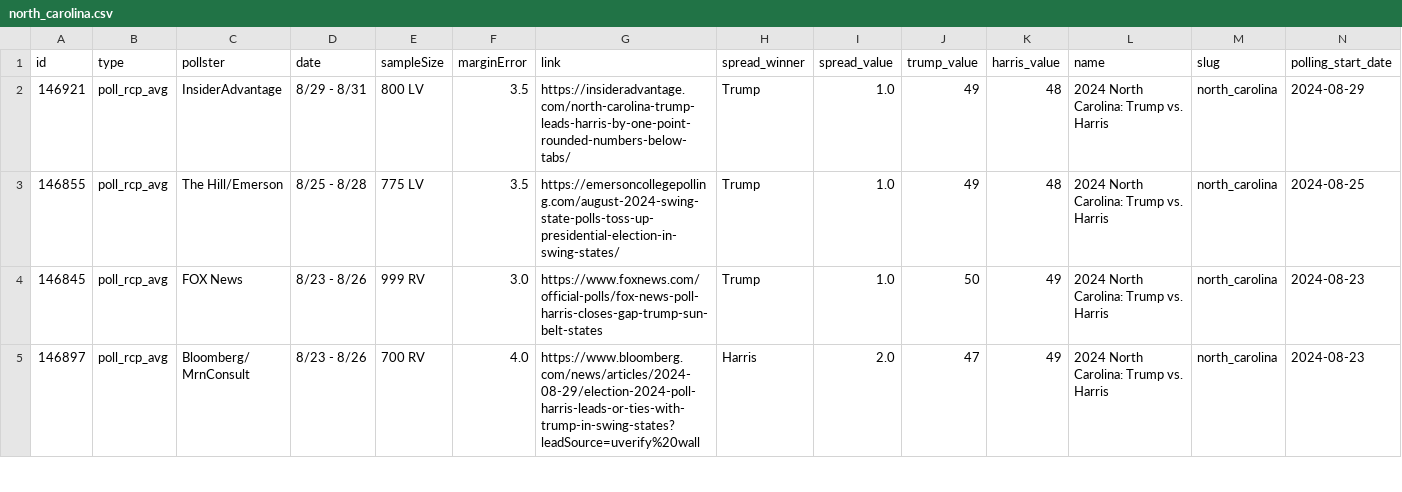
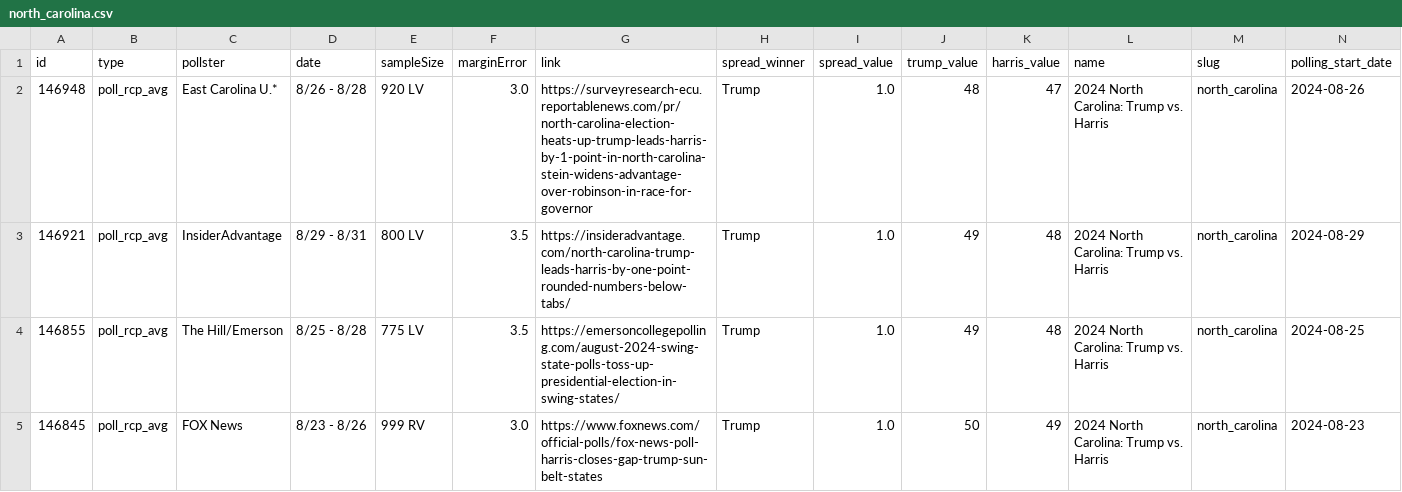
Before and after one commit to stiles/polls, a CSV file: data/polls/north_carolina.csv, drawn as a sheet; only a part is shown; the shorter side is filled out with more unchanged rows; rows hold the shown columns only; the diff names each change by its address in the sheet, - before the commit and + after, or states it on an @@ line.

```diff
--- a/data/polls/north_carolina.csv
+++ b/data/polls/north_carolina.csv
+row 2: 146948 | poll_rcp_avg | East Carolina U.* | 8/26 - 8/28 | 920 LV | 3.0 | https://surveyresearch-ecu.reportablenews.com/pr/north-carolina-election-heats-up-trump-leads-harris-by-1-point-in-north-carolina-stein-widens-advantage-over-robinson-in-race-for-governor | Trump | 1.0 | 48 | 47 | 2024 North Carolina: Trump vs. Harris | north_carolina | 2024-08-26
```
Also changed, not shown: data/polls/congress_generic.csv, data/polls/general.csv, 14 other files.
